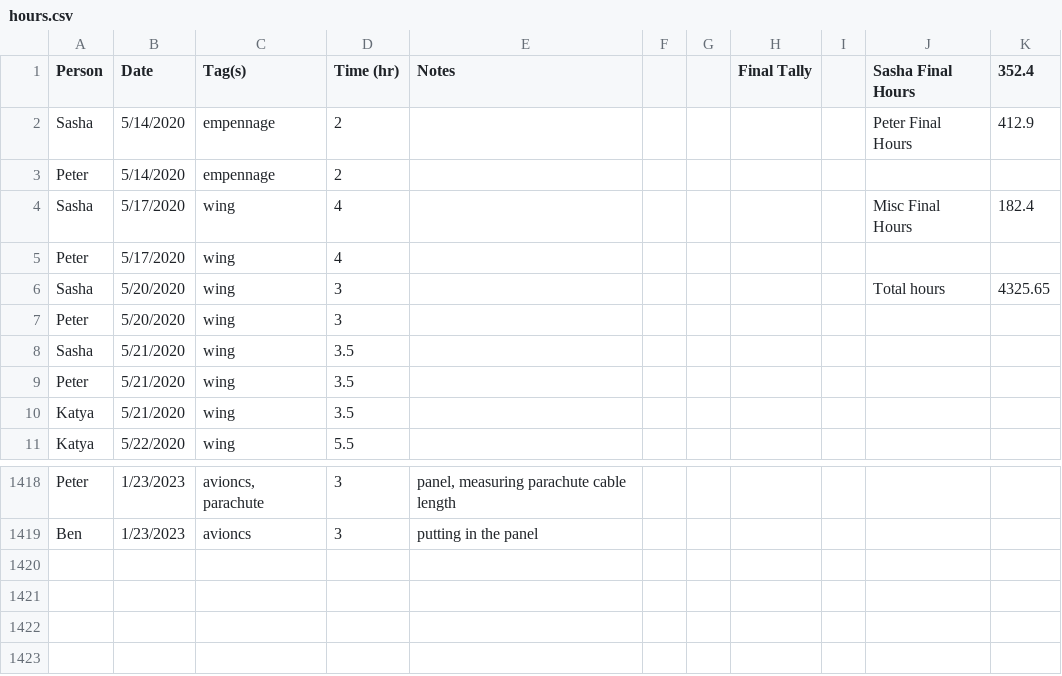
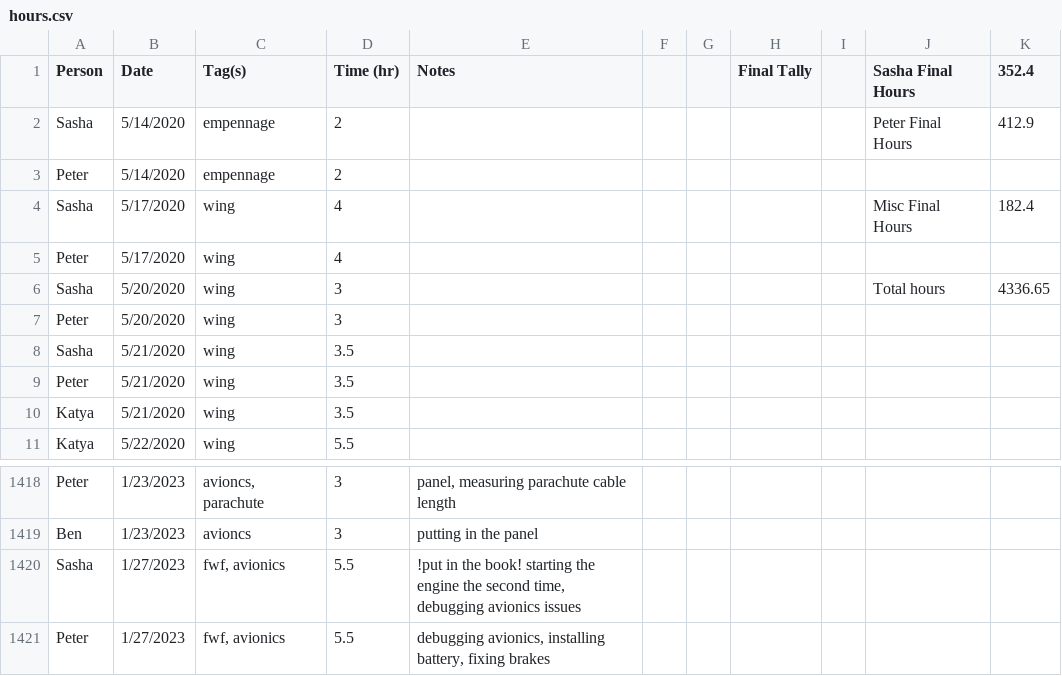
Before and after one commit to pzhokhov/pzhokhov.github.io, a CSV file: data/hours.csv, drawn as a sheet; only a part is shown, gaps mark what is left out.

```diff
--- a/data/hours.csv
+++ b/data/hours.csv
@@ -5,3 +5,3 @@ Sasha,5/17/2020,wing,4,,,,,,Misc Final Hours,182.4
 Peter,5/17/2020,wing,4,,,,,,,
-Sasha,5/20/2020,wing,3,,,,,,Total hours,4325.65
+Sasha,5/20/2020,wing,3,,,,,,Total hours,4336.65
 Peter,5/20/2020,wing,3,,,,,,,
@@ -1420 +1420,3 @@ Peter,1/23/2023,"avioncs, parachute ",3,"panel, measuring parachute cable length
 Ben,1/23/2023,avioncs ,3,putting in the panel,,,,,,
+Sasha,1/27/2023,"fwf, avionics",5.5,"!put in the book! starting the engine the second time, debugging avionics issues",,,,,,
+Peter,1/27/2023,"fwf, avionics",5.5,"debugging avionics, installing battery, fixing brakes",,,,,,
```
Also changed, not shown: 1 other file.
